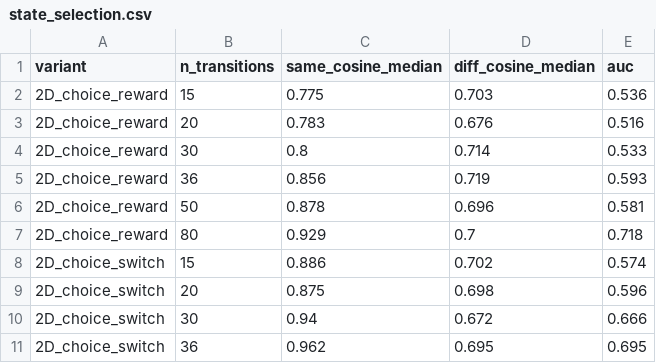
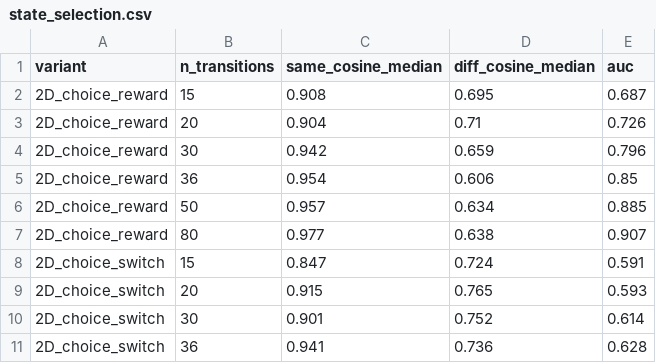
Before and after one commit to david-j-cox/eigenvectors-and-eigenvalues, a CSV file: analysis/outputs/state_selection.csv, drawn as a sheet; only a part is shown; the diff covers the shown part only.

```diff
--- a/analysis/outputs/state_selection.csv
+++ b/analysis/outputs/state_selection.csv
@@ -1,11 +1,11 @@
 variant,n_transitions,same_cosine_median,diff_cosine_median,auc
-2D_choice_reward,15,0.775,0.703,0.536
-2D_choice_reward,20,0.783,0.676,0.516
-2D_choice_reward,30,0.8,0.714,0.533
-2D_choice_reward,36,0.856,0.719,0.593
-2D_choice_reward,50,0.878,0.696,0.581
-2D_choice_reward,80,0.929,0.7,0.718
-2D_choice_switch,15,0.886,0.702,0.574
-2D_choice_switch,20,0.875,0.698,0.596
-2D_choice_switch,30,0.94,0.672,0.666
-2D_choice_switch,36,0.962,0.695,0.695
+2D_choice_reward,15,0.908,0.695,0.687
+2D_choice_reward,20,0.904,0.71,0.726
+2D_choice_reward,30,0.942,0.659,0.796
+2D_choice_reward,36,0.954,0.606,0.85
+2D_choice_reward,50,0.957,0.634,0.885
+2D_choice_reward,80,0.977,0.638,0.907
+2D_choice_switch,15,0.847,0.724,0.591
+2D_choice_switch,20,0.915,0.765,0.593
+2D_choice_switch,30,0.901,0.752,0.614
+2D_choice_switch,36,0.941,0.736,0.628
```
Also changed, not shown: 60 edited cells elsewhere in this file, analysis/outputs/bin_selection.csv, 2 other files.
